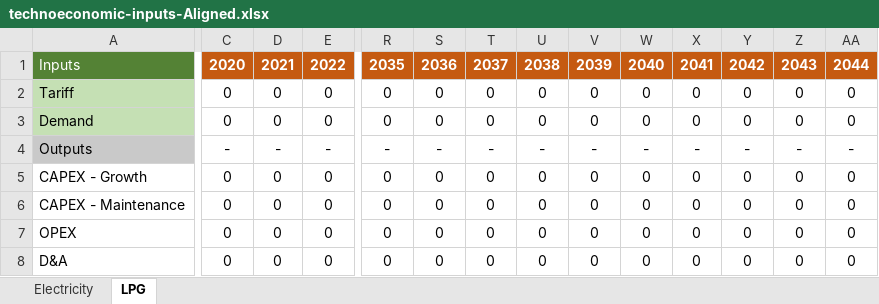
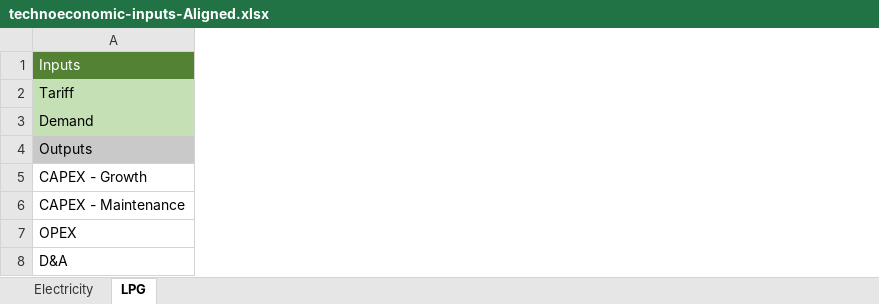
Before and after one commit to Almudenagarrido/CC-WBT-AI, an Excel workbook: backend/Rwanda/technoeconomic-inputs-Aligned.xlsx, sheet LPG, drawn as a sheet; only a part is shown, gaps mark what is left out; values as stored, in another font and other column widths than the file's, no borders; the diff covers the shown part only; the diff names each change by its address in the sheet, - before the commit and + after, or states it on an @@ line.

```diff
--- a/backend/Rwanda/technoeconomic-inputs-Aligned.xlsx (sheet LPG)
+++ b/backend/Rwanda/technoeconomic-inputs-Aligned.xlsx (sheet LPG)
-column C, rows 1-8: 2020 | 0 | 0 | - | 0 | 0 | 0 | 0
-column D, rows 1-8: 2021 | 0 | 0 | - | 0 | 0 | 0 | 0
-column E, rows 1-8: 2022 | 0 | 0 | - | 0 | 0 | 0 | 0
-column R, rows 1-8: 2035 | 0 | 0 | - | 0 | 0 | 0 | 0
-column S, rows 1-8: 2036 | 0 | 0 | - | 0 | 0 | 0 | 0
-column T, rows 1-8: 2037 | 0 | 0 | - | 0 | 0 | 0 | 0
-column U, rows 1-8: 2038 | 0 | 0 | - | 0 | 0 | 0 | 0
-column V, rows 1-8: 2039 | 0 | 0 | - | 0 | 0 | 0 | 0
-column W, rows 1-8: 2040 | 0 | 0 | - | 0 | 0 | 0 | 0
-column X, rows 1-8: 2041 | 0 | 0 | - | 0 | 0 | 0 | 0
-column Y, rows 1-8: 2042 | 0 | 0 | - | 0 | 0 | 0 | 0
-column Z, rows 1-8: 2043 | 0 | 0 | - | 0 | 0 | 0 | 0
-column AA, rows 1-8: 2044 | 0 | 0 | - | 0 | 0 | 0 | 0
```
Also changed, not shown: 16 removed columns elsewhere in this sheet, sheet Electricity, backend/Rwanda/fuel-financial-inputs.xlsx, backend/Rwanda/technoeconomic-inputs-BAU.xlsx, 9 other files.
